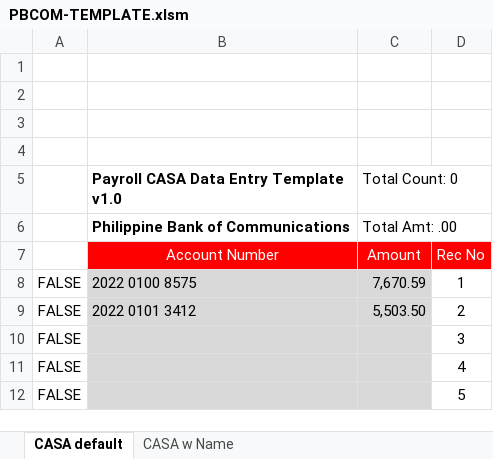
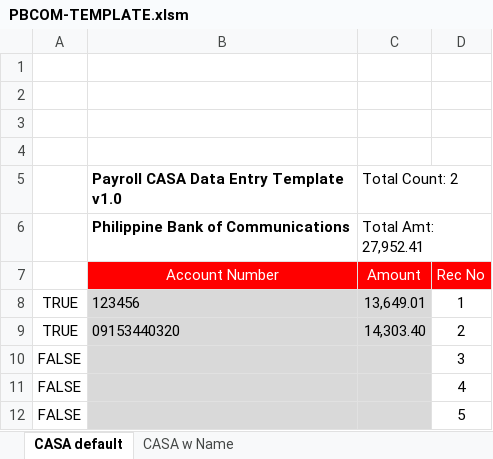
Before and after one commit to lbg-globagility/accupay, an Excel workbook: AccuPay/ImportTemplates/PBCOM-TEMPLATE.xlsm, sheet CASA default, drawn as a sheet; only a part is shown; values as stored, in another font and other column widths than the file's, no borders; charts and pictures and conditional formats not drawn; removed rows and columns are numbered as before the commit, all else as after; the diff names each change by its address in the sheet, - before the commit and + after, or states it on an @@ line.

Commit message:
fix template

```diff
--- a/AccuPay/ImportTemplates/PBCOM-TEMPLATE.xlsm (sheet CASA default)
+++ b/AccuPay/ImportTemplates/PBCOM-TEMPLATE.xlsm (sheet CASA default)
-C5: Total Count: 0
+C5: Total Count: 2
-C6 (Total Count: 2): Total Amt: .00
+C6 (Total Count: 2): Total Amt: 27,952.41
-row 8: FALSE | 2022 0100 8575 | 7,670.59 | 1
-row 9: FALSE | 2022 0101 3412 | 5,503.50 | 2
+row 8: TRUE | 123456 | 13,649.01 | 1
+row 9: TRUE | 09153440320 | 14,303.40 | 2
```
Also changed, not shown: sheet CASA w Name, charts or pictures.
